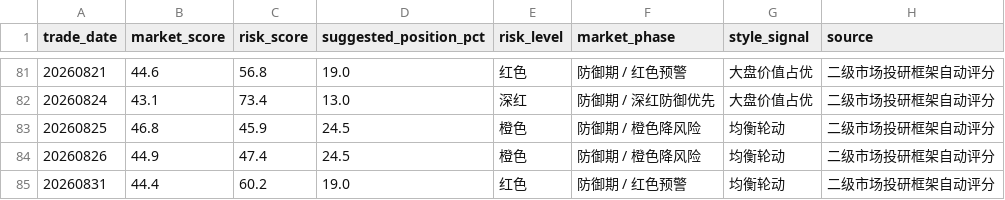
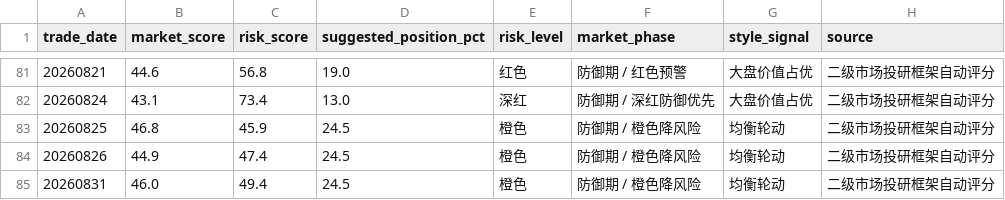
Before and after one commit to yuwxsarah/macroscope-dashboard, a CSV file: data/market_tracking.csv, drawn as a sheet; only a part is shown, gaps mark what is left out.

```diff
--- a/data/market_tracking.csv
+++ b/data/market_tracking.csv
@@ -84,2 +84,2 @@
 20260826,44.9,47.4,24.5,橙色,防御期 / 橙色降风险,均衡轮动,二级市场投研框架自动评分
-20260831,44.4,60.2,19.0,红色,防御期 / 红色预警,均衡轮动,二级市场投研框架自动评分
+20260831,46.0,49.4,24.5,橙色,防御期 / 橙色降风险,均衡轮动,二级市场投研框架自动评分
```
Also changed, not shown: data/breadth.csv, data/crowding.csv, 9 other files.
